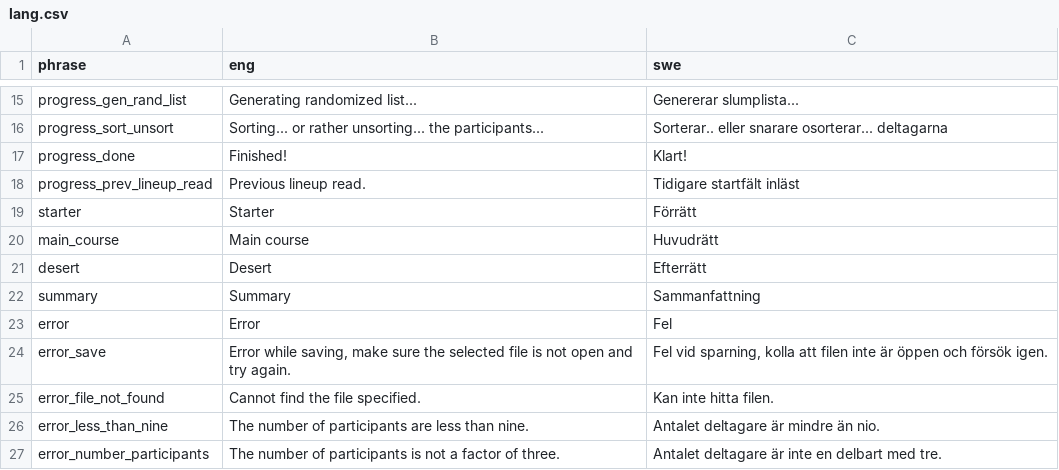
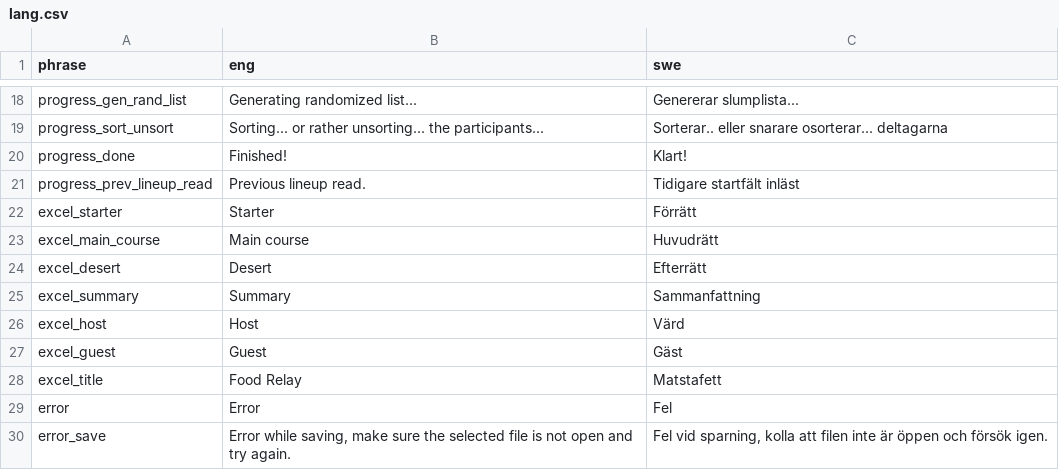
Before and after one commit to pvilje/matstafett, a CSV file: lang.csv, drawn as a sheet; only a part is shown, gaps mark what is left out; the shorter side is filled out with more unchanged rows; the diff covers the shown part only.

```diff
--- a/lang.csv
+++ b/lang.csv
@@ -18,6 +21,9 @@ progress_done,Finished!,Klart!
 progress_prev_lineup_read,"Previous lineup read.","Tidigare startfält inläst"
-starter,Starter,Förrätt
-main_course,Main course,Huvudrätt
-desert,Desert,Efterrätt
-summary,Summary,Sammanfattning
+excel_starter,Starter,Förrätt
+excel_main_course,Main course,Huvudrätt
+excel_desert,Desert,Efterrätt
+excel_summary,Summary,Sammanfattning
+excel_host,Host,Värd
+excel_guest,Guest,Gäst
+excel_title,Food Relay,Matstafett
 error,Error,Fel
```
Also changed, not shown: 3 added rows, 4 removed rows, 6 moved rows and 1 edited cell elsewhere in this file, 1 other file.
